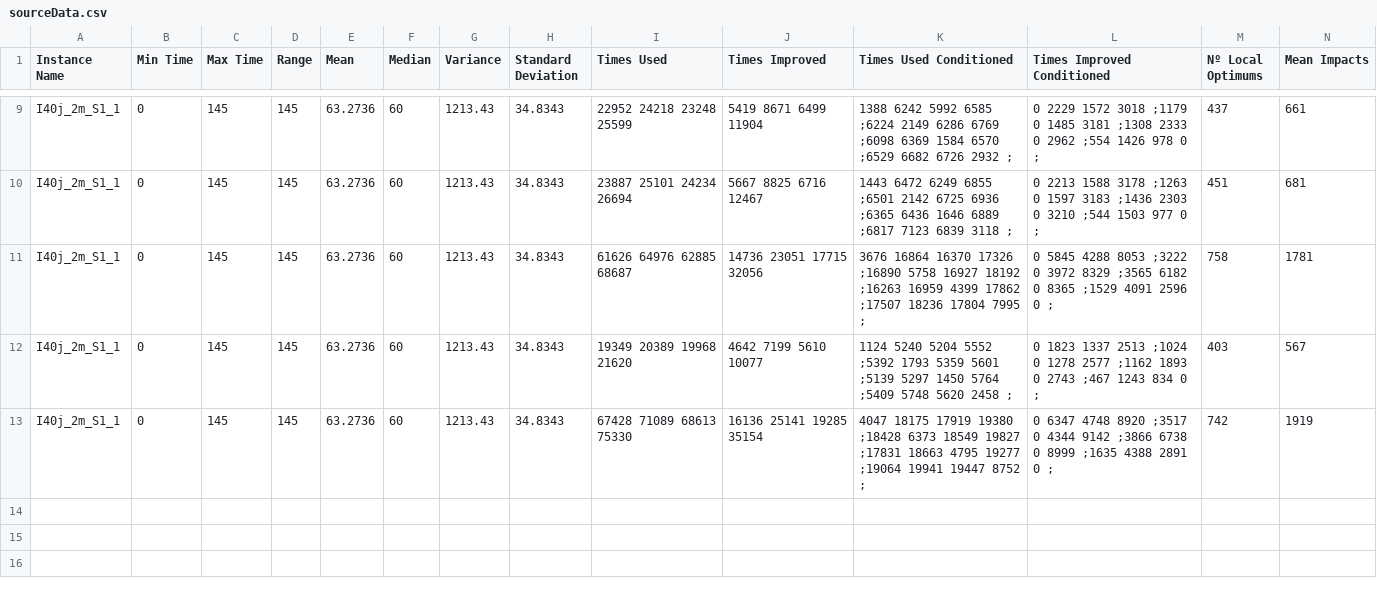
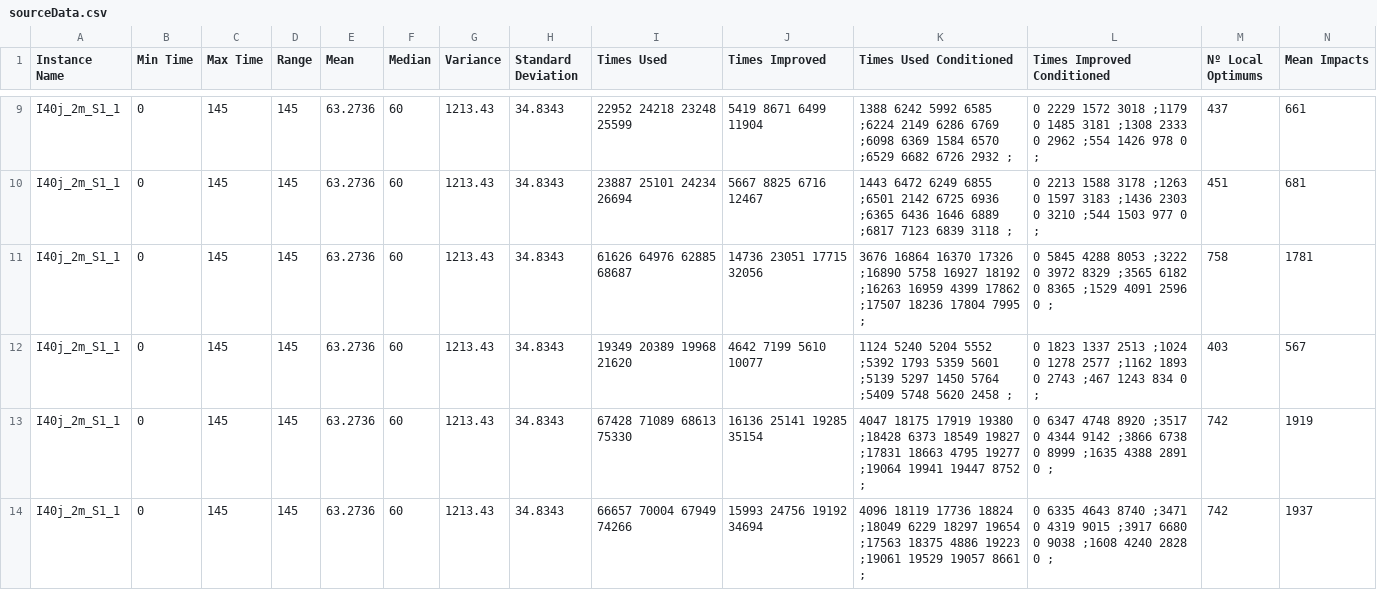
Before and after one commit to Ramuelsito/TFG-2425, a CSV file: Results/sourceData.csv, drawn as a sheet; only a part is shown, gaps mark what is left out; rows hold the shown columns only; the diff names each change by its address in the sheet, - before the commit and + after, or states it on an @@ line.

```diff
--- a/Results/sourceData.csv
+++ b/Results/sourceData.csv
+row 14: I40j_2m_S1_1 | 0 | 145 | 145 | 63.2736 | 60 | 1213.43 | 34.8343 | 66657 70004 67949 74266 | 15993 24756 19192 34694 | 4096 18119 17736 18824 ;18049 6229 18297 19654 ;17563 18375 4886 19223 ;19061 19529 19057 8661 ; | 0 6335 4643 8740 ;3471 0 4319 9015 ;3917 6680 0 9038 ;1608 4240 2828 0 ; | 742 | 1937
```
Also changed, not shown: 36 other files.
